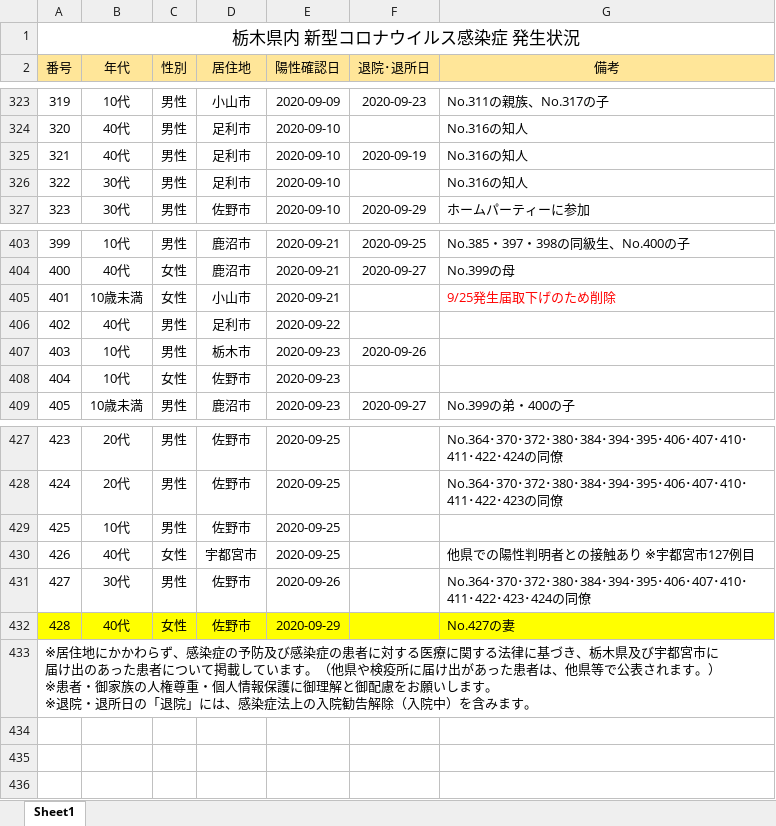
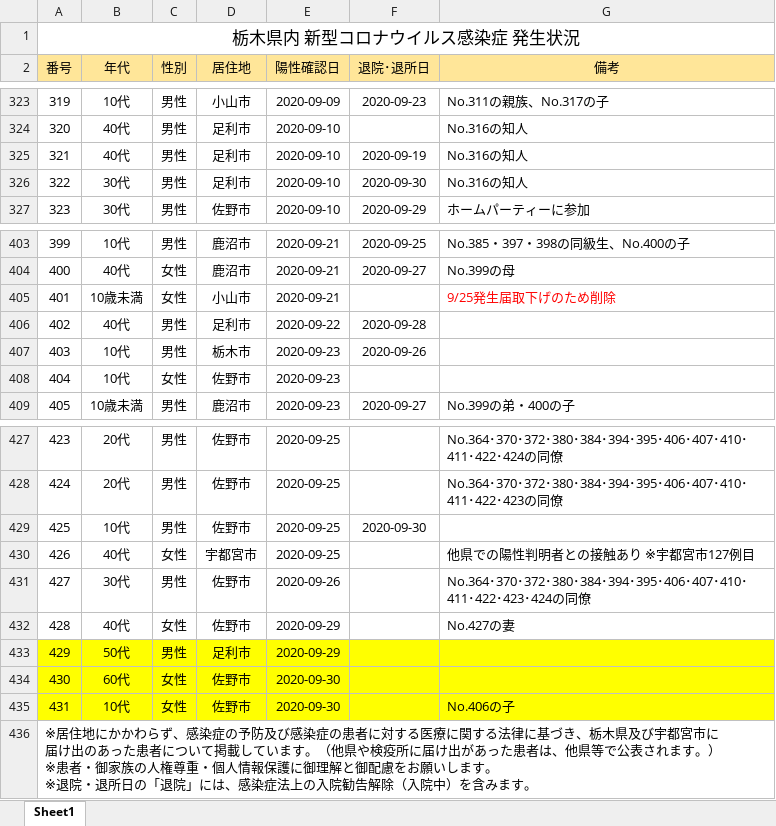
Before and after one commit to CalicoKater/covid-19, an Excel workbook: work/09_tochigi.xlsx, sheet Sheet1, drawn as a sheet; only a part is shown, gaps mark what is left out; values as stored, in another font and other column widths than the file's, no borders; charts and pictures not drawn; the diff names each change by its address in the sheet, - before the commit and + after, or states it on an @@ line.

```diff
--- a/work/09_tochigi.xlsx (sheet Sheet1)
+++ b/work/09_tochigi.xlsx (sheet Sheet1)
-F326 (退院･退所日): (empty)
+F326 (退院･退所日): 2020-09-30
-F406 (退院･退所日): (empty)
+F406 (退院･退所日): 2020-09-28
-F429 (退院･退所日): (empty)
+F429 (退院･退所日): 2020-09-30
-A432:G432 fill: #FFFF00
+A432:G432 fill: none
+row 433: 429 | 50代 | 男性 | 足利市 | 2020-09-29
+row 434: 430 | 60代 | 女性 | 佐野市 | 2020-09-30
+row 435: 431 | 10代 | 女性 | 佐野市 | 2020-09-30 |  | No.406の子
```
Also changed, not shown: work/12_chiba.xlsx, work/29_nara2.xlsx, 23 other files.
